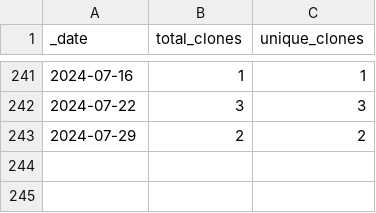
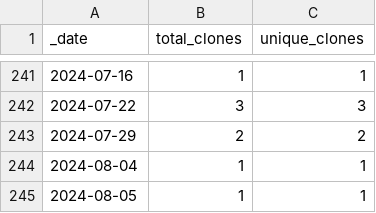
Before and after one commit to HerrNamenlos123/TechnicalSketcher, a CSV file: traffic/clones.csv, drawn as a sheet; only a part is shown, gaps mark what is left out.

Commit message:
GitHub traffic

```diff
--- a/traffic/clones.csv
+++ b/traffic/clones.csv
@@ -243 +243,3 @@ _date,total_clones,unique_clones
 2024-07-29,2,2
+2024-08-04,1,1
+2024-08-05,1,1
```
Also changed, not shown: 1 other file.
